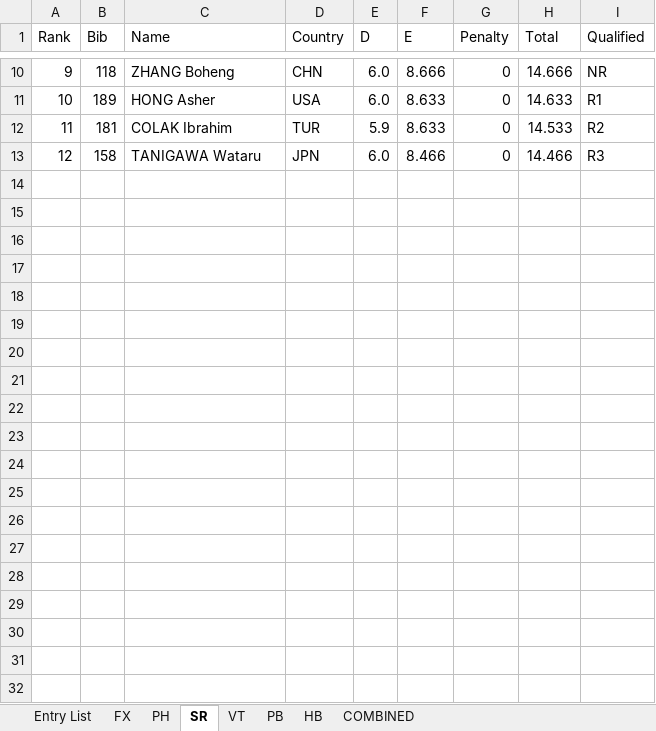
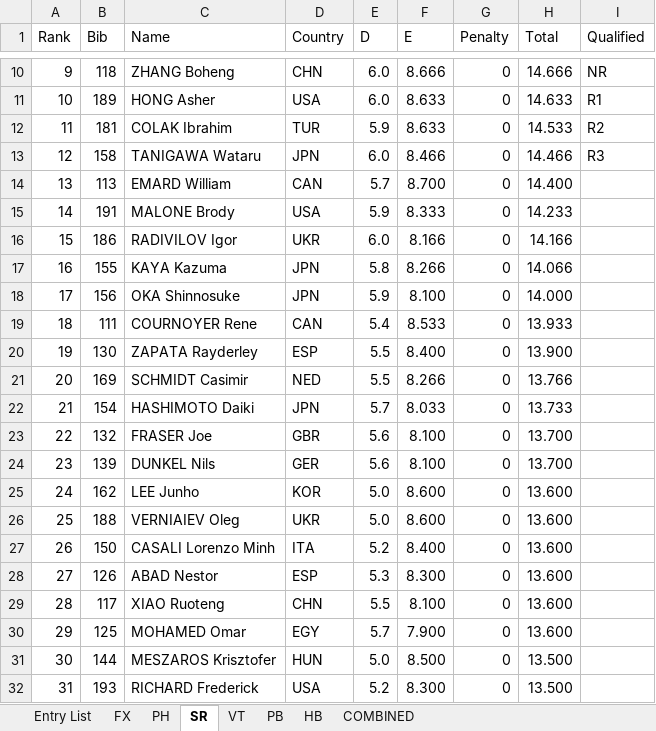
Before and after one commit to jgagn/stoi-STS, an Excel workbook: test_data/OlympicData/Olympic_Qualification_Data.xlsx, sheet SR, drawn as a sheet; only a part is shown, gaps mark what is left out; values as stored, in another font and other column widths than the file's, no borders; the diff covers the shown part only; the diff names each change by its address in the sheet, - before the commit and + after, or states it on an @@ line.

```diff
--- a/test_data/OlympicData/Olympic_Qualification_Data.xlsx (sheet SR)
+++ b/test_data/OlympicData/Olympic_Qualification_Data.xlsx (sheet SR)
+row 14: 13 | 113 | EMARD William | CAN | 5.7 | 8.700 | 0 | 14.400
+row 15: 14 | 191 | MALONE Brody | USA | 5.9 | 8.333 | 0 | 14.233
+row 16: 15 | 186 | RADIVILOV Igor | UKR | 6.0 | 8.166 | 0 | 14.166
+row 17: 16 | 155 | KAYA Kazuma | JPN | 5.8 | 8.266 | 0 | 14.066
+row 18: 17 | 156 | OKA Shinnosuke | JPN | 5.9 | 8.100 | 0 | 14.000
+row 19: 18 | 111 | COURNOYER Rene | CAN | 5.4 | 8.533 | 0 | 13.933
+row 20: 19 | 130 | ZAPATA Rayderley | ESP | 5.5 | 8.400 | 0 | 13.900
+row 21: 20 | 169 | SCHMIDT Casimir | NED | 5.5 | 8.266 | 0 | 13.766
+row 22: 21 | 154 | HASHIMOTO Daiki | JPN | 5.7 | 8.033 | 0 | 13.733
+row 23: 22 | 132 | FRASER Joe | GBR | 5.6 | 8.100 | 0 | 13.700
+row 24: 23 | 139 | DUNKEL Nils | GER | 5.6 | 8.100 | 0 | 13.700
+row 25: 24 | 162 | LEE Junho | KOR | 5.0 | 8.600 | 0 | 13.600
+row 26: 25 | 188 | VERNIAIEV Oleg | UKR | 5.0 | 8.600 | 0 | 13.600
+row 27: 26 | 150 | CASALI Lorenzo Minh | ITA | 5.2 | 8.400 | 0 | 13.600
+row 28: 27 | 126 | ABAD Nestor | ESP | 5.3 | 8.300 | 0 | 13.600
+row 29: 28 | 117 | XIAO Ruoteng | CHN | 5.5 | 8.100 | 0 | 13.600
+row 30: 29 | 125 | MOHAMED Omar | EGY | 5.7 | 7.900 | 0 | 13.600
+row 31: 30 | 144 | MESZAROS Krisztofer | HUN | 5.0 | 8.500 | 0 | 13.500
+row 32: 31 | 193 | RICHARD Frederick | USA | 5.2 | 8.300 | 0 | 13.500
```
Also changed, not shown: 31 added rows elsewhere in this sheet, sheet COMBINED, sheet PH, sheet FX, sheet PB, sheet Entry List, sheet VT, formulas that keep their value, 3 other files.
